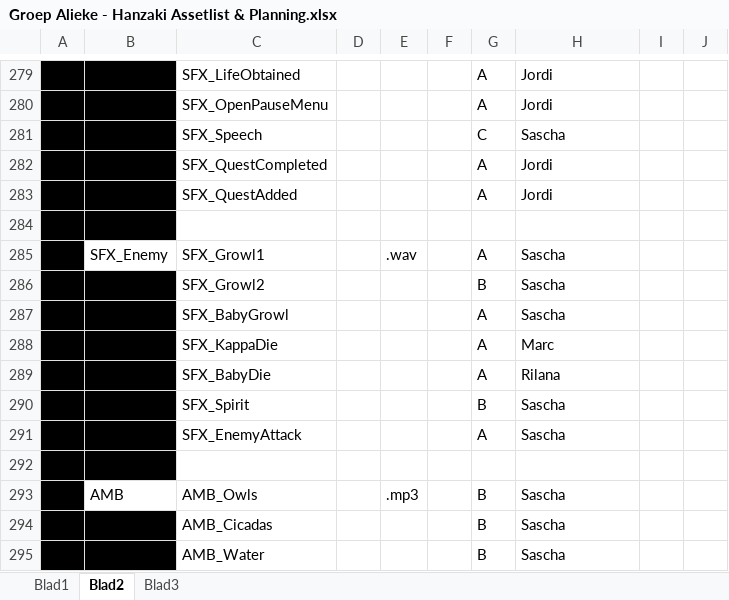
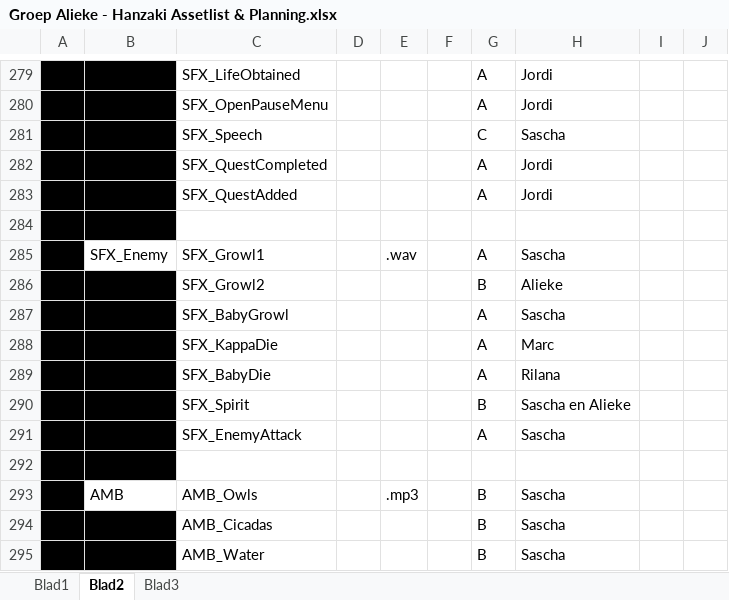
Before and after one commit to happy30/KappaSquad, an Excel workbook: Concept/Documentation/Groep Alieke - Hanzaki Assetlist & Planning.xlsx, sheet Blad2, drawn as a sheet; only a part is shown, gaps mark what is left out; values as stored, in another font and other column widths than the file's, no borders; the diff names each change by its address in the sheet, - before the commit and + after, or states it on an @@ line.

```diff
--- a/Concept/Documentation/Groep Alieke - Hanzaki Assetlist & Planning.xlsx (sheet Blad2)
+++ b/Concept/Documentation/Groep Alieke - Hanzaki Assetlist & Planning.xlsx (sheet Blad2)
-H286: Sascha
+H286: Alieke
-H290: Sascha
+H290: Sascha en Alieke
```
Also changed, not shown: sheet Blad3.
